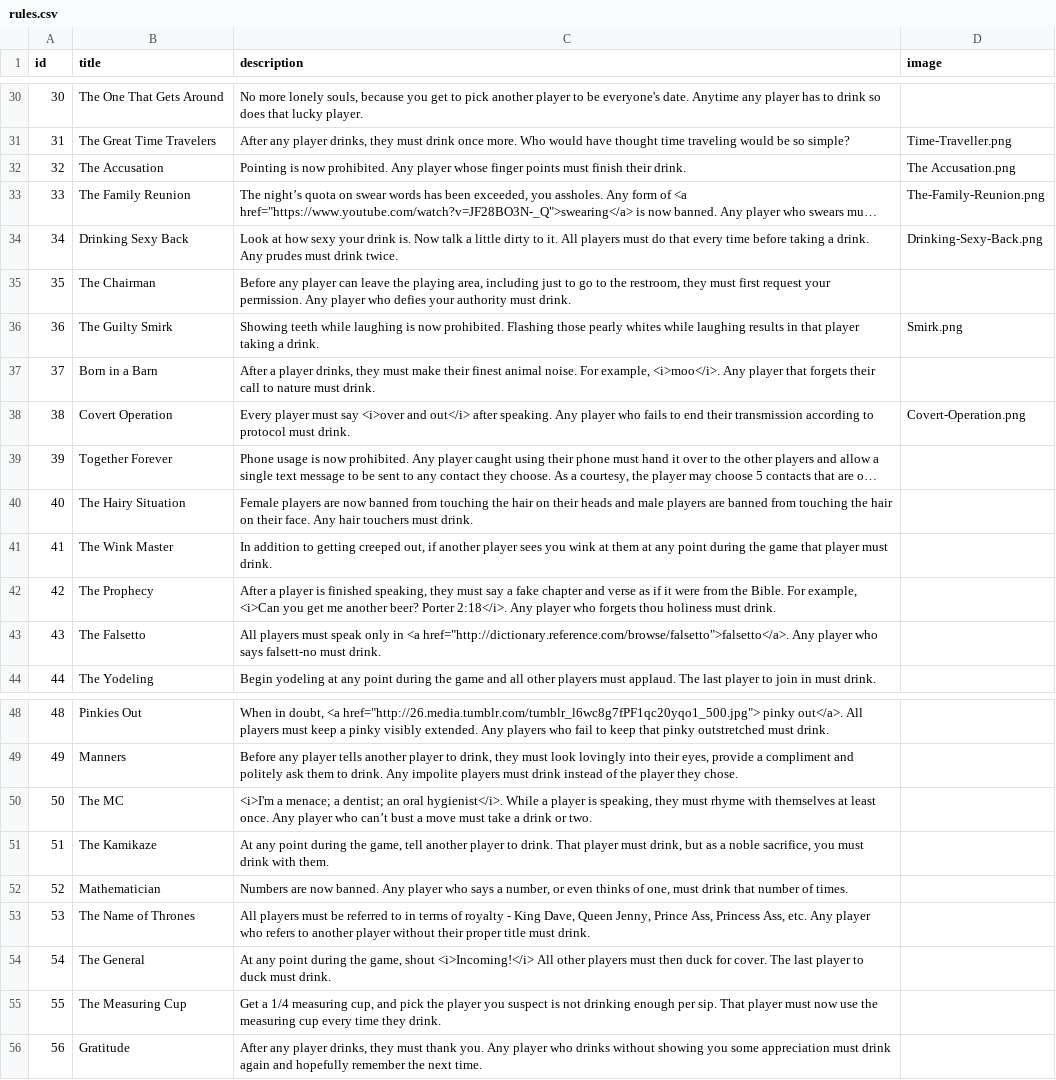
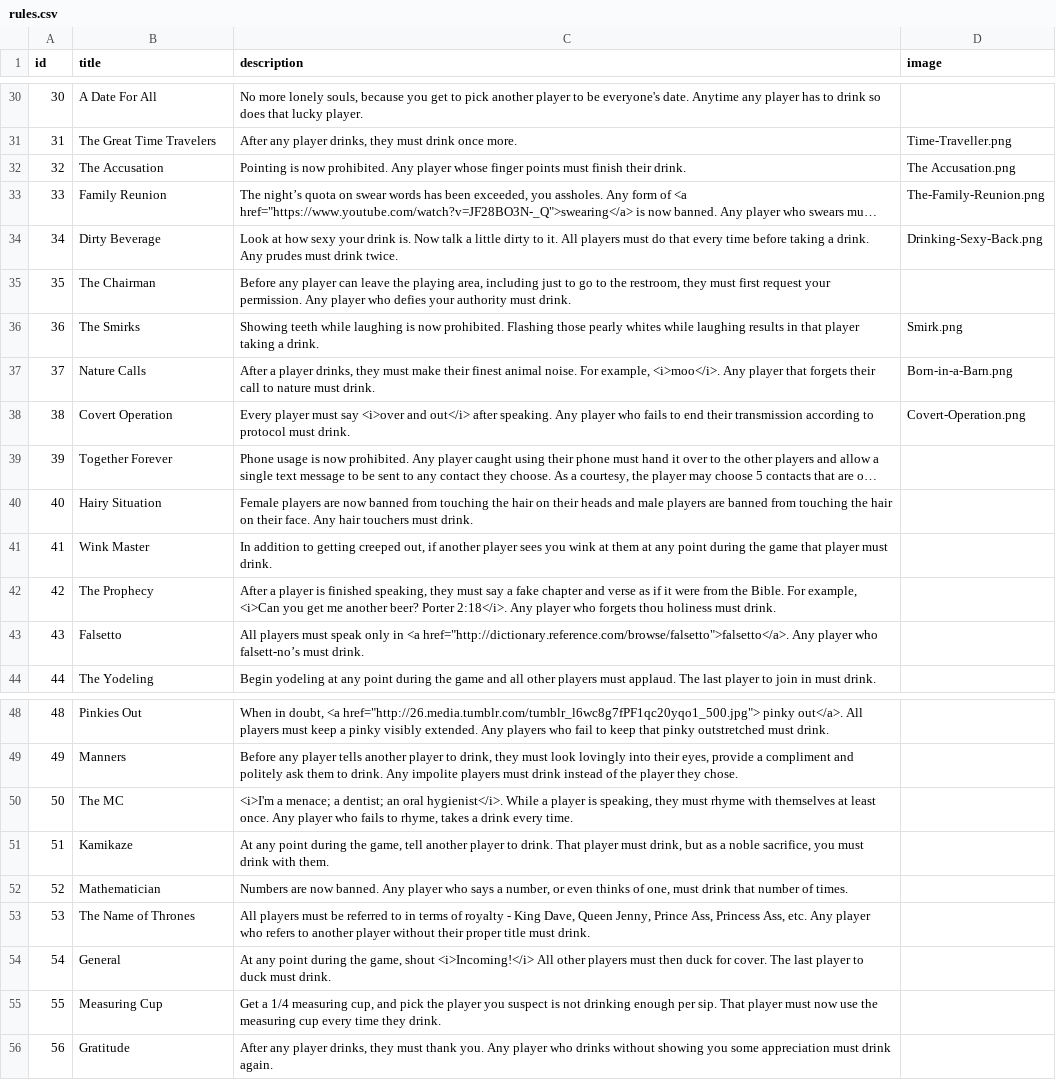
Before and after one commit to ncksllvn/you-drew-a-king, a CSV file: seeders/data/rules.csv, drawn as a sheet; only a part is shown, gaps mark what is left out; long unchanged cells end in …; the diff covers the shown part only; the diff names each change by its address in the sheet, - before the commit and + after, or states it on an @@ line.

```diff
--- a/seeders/data/rules.csv
+++ b/seeders/data/rules.csv
-B30 (title): The One That Gets Around
+B30 (title): A Date For All
-C31 (description): …once more. Who would have thought time traveling would be so simple?
+C31 (description): …once more.
-B33 (title): The Family Reunion
+B33 (title): Family Reunion
-B34 (title): Drinking Sexy Back
+B34 (title): Dirty Beverage
-B36 (title): The Guilty Smirk
+B36 (title): The Smirks
-B37 (title): Born in a Barn
+B37 (title): Nature Calls
-D37 (image): (empty)
+D37 (image): Born-in-a-Barn.png
-B40 (title): The Hairy Situation
+B40 (title): Hairy Situation
-B41 (title): The Wink Master
+B41 (title): Wink Master
-B43 (title): The Falsetto
+B43 (title): Falsetto
-C43 (description): …player who says falsett-no must drink.
+C43 (description): …player who falsett-no’s must drink.
-C50 (description): …player who can’t bust a move must take a drink or two.
+C50 (description): …player who fails to rhyme, takes a drink every time.
-B51 (title): The Kamikaze
+B51 (title): Kamikaze
-B54 (title): The General
+B54 (title): General
-B55 (title): The Measuring Cup
+B55 (title): Measuring Cup
-C56 (description): …must drink again and hopefully remember the next time.
+C56 (description): …must drink again.
```
Also changed, not shown: 21 edited cells elsewhere in this file, 3 other files.
